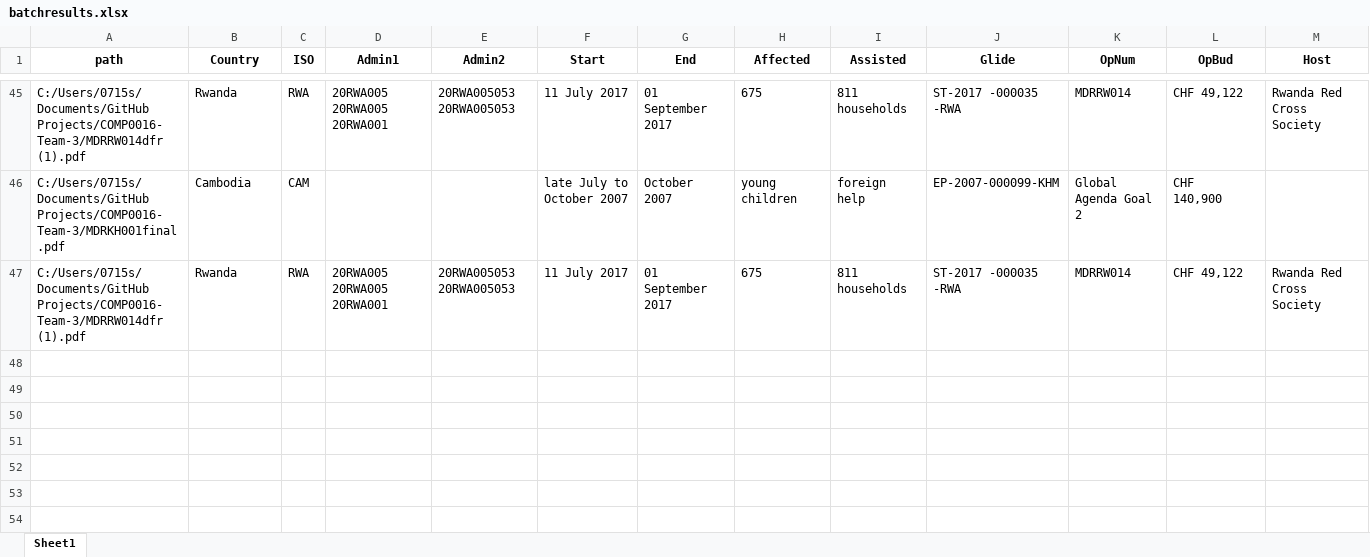
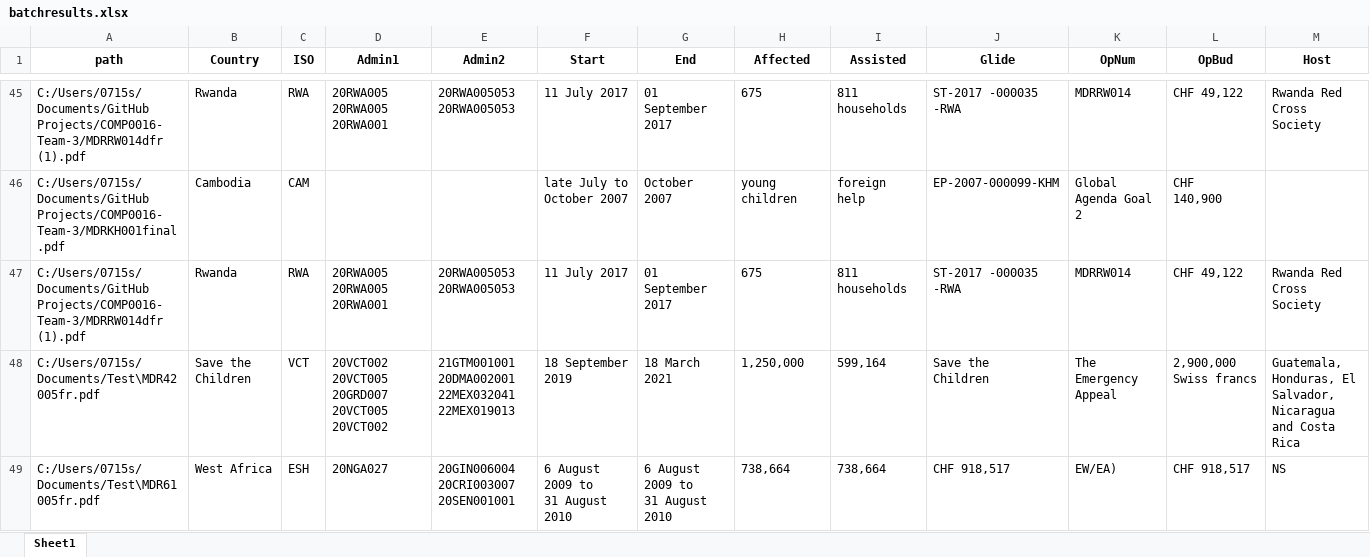
Before and after one commit to StoneChen917/COMP0016-Team-3, an Excel workbook: src/Backend/Integration/batchresults.xlsx, sheet Sheet1, drawn as a sheet; only a part is shown, gaps mark what is left out; values as stored, in another font and other column widths than the file's, no borders; ↵ is a line break in a cell; the diff names each change by its address in the sheet, - before the commit and + after, or states it on an @@ line.

Commit message:
Update batchresults.xlsx

```diff
--- a/src/Backend/Integration/batchresults.xlsx (sheet Sheet1)
+++ b/src/Backend/Integration/batchresults.xlsx (sheet Sheet1)
+row 48: C:/Users/0715s/Documents/Test\MDR42005fr.pdf | Save the ↵ Children | VCT | 20VCT002 20VCT005 20GRD007 20VCT005 20VCT002 | 21GTM001001 20DMA002001 22MEX032041 22MEX019013 | 18 September 2019 | 18 March 2021 | 1,250,000 | 599,164 | Save the ↵ Children | The Emergency Appeal | 2,900,000 Swiss francs | Guatemala, Honduras, El ↵ Salvador, Nicaragua and Costa Rica
+row 49: C:/Users/0715s/Documents/Test\MDR61005fr.pdf | West Africa | ESH | 20NGA027 | 20GIN006004 20CRI003007 20SEN001001 | 6 August 2009 to ↵ 31 August 2010 | 6 August 2009 to ↵ 31 August 2010 | 738,664 | 738,664 | CHF 918,517 | EW/EA) | CHF 918,517 | NS
```
